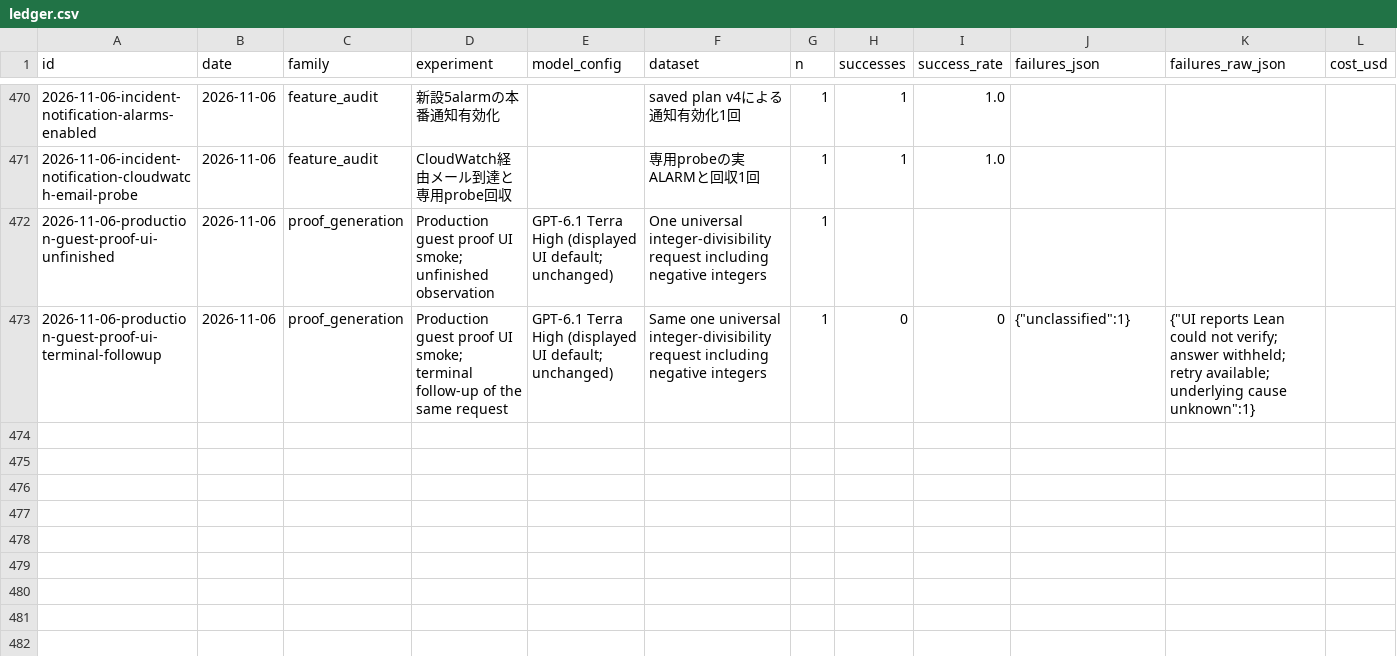
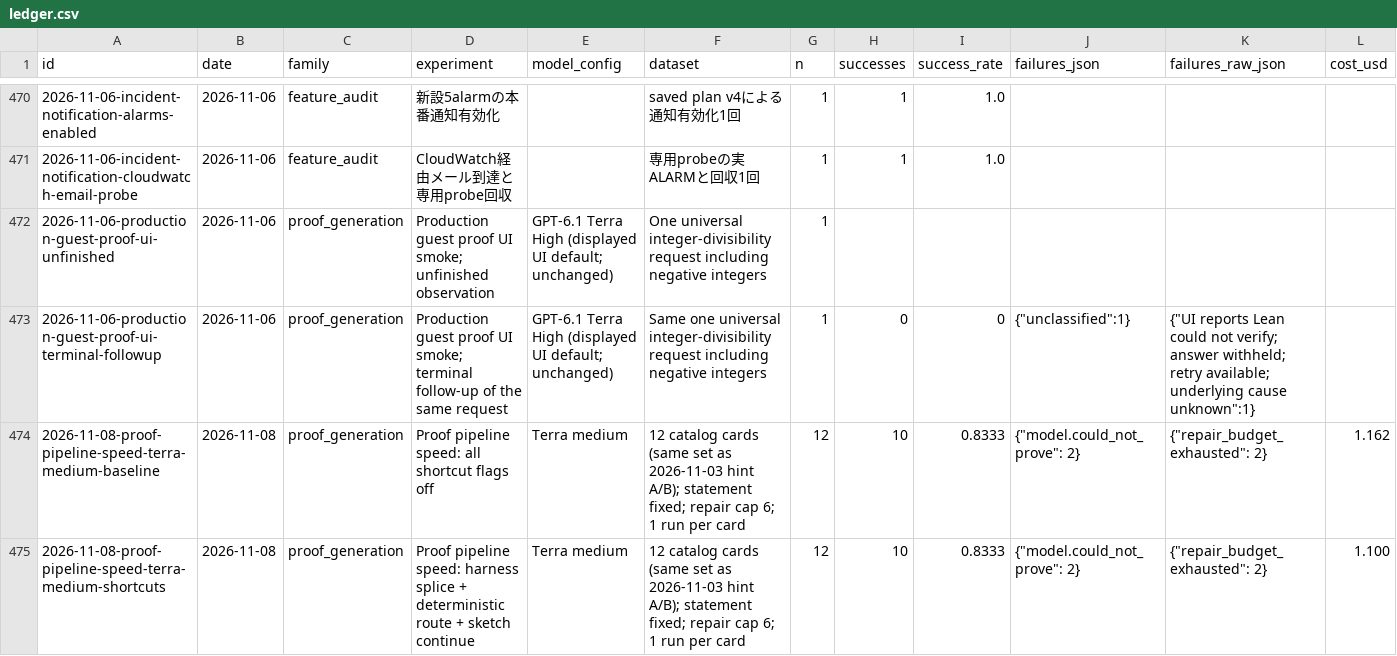
Before and after one commit to AtsushiHosaka/pals, a CSV file: docs/quality-ledger/ledger.csv, drawn as a sheet; only a part is shown, gaps mark what is left out; rows hold the shown columns only; the diff names each change by its address in the sheet, - before the commit and + after, or states it on an @@ line.

```diff
--- a/docs/quality-ledger/ledger.csv
+++ b/docs/quality-ledger/ledger.csv
+row 474: 2026-11-08-proof-pipeline-speed-terra-medium-baseline | 2026-11-08 | proof_generation | Proof pipeline speed: all shortcut flags off | Terra medium | 12 catalog cards (same set as 2026-11-03 hint A/B); statement fixed; repair cap 6; 1 run per card | 12 | 10 | 0.8333 | {"model.could_not_prove": 2} | {"repair_budget_exhausted": 2} | 1.162
+row 475: 2026-11-08-proof-pipeline-speed-terra-medium-shortcuts | 2026-11-08 | proof_generation | Proof pipeline speed: harness splice + deterministic route + sketch continue | Terra medium | 12 catalog cards (same set as 2026-11-03 hint A/B); statement fixed; repair cap 6; 1 run per card | 12 | 10 | 0.8333 | {"model.could_not_prove": 2} | {"repair_budget_exhausted": 2} | 1.100
```
Also changed, not shown: 8 other files.
